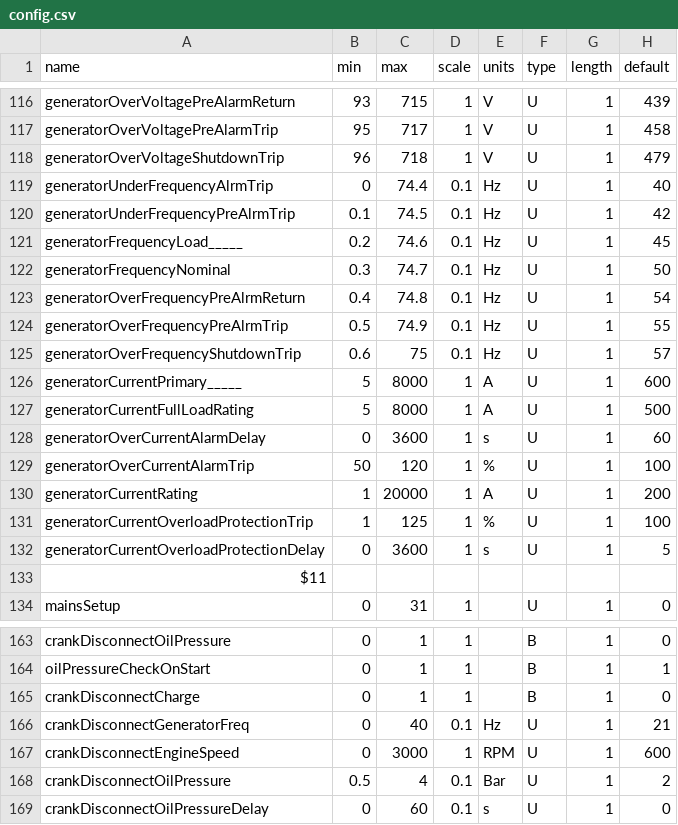
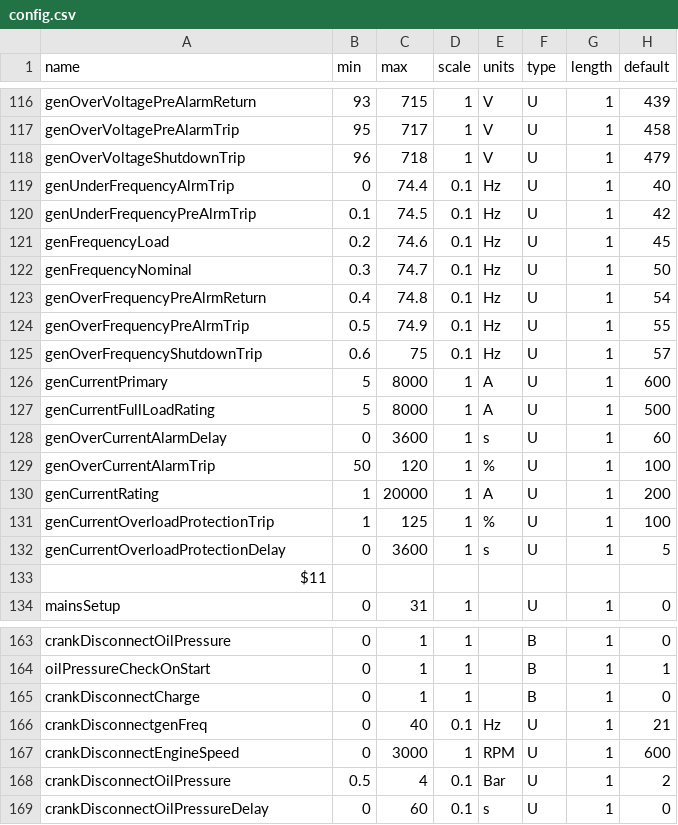
Before and after one commit to Smoke666D/energan-configuration, a CSV file: config.csv, drawn as a sheet; only a part is shown, gaps mark what is left out; the diff covers the shown part only; the diff names each change by its address in the sheet, - before the commit and + after, or states it on an @@ line.

```diff
--- a/config.csv
+++ b/config.csv
-A116 (name): generatorOverVoltagePreAlarmReturn
+A116 (name): genOverVoltagePreAlarmReturn
-A117 (name): generatorOverVoltagePreAlarmTrip
+A117 (name): genOverVoltagePreAlarmTrip
-A118 (name): generatorOverVoltageShutdownTrip
+A118 (name): genOverVoltageShutdownTrip
-A119 (name): generatorUnderFrequencyAlrmTrip
+A119 (name): genUnderFrequencyAlrmTrip
-A120 (name): generatorUnderFrequencyPreAlrmTrip
+A120 (name): genUnderFrequencyPreAlrmTrip
-A121 (name): generatorFrequencyLoad_____
+A121 (name): genFrequencyLoad
-A122 (name): generatorFrequencyNominal
+A122 (name): genFrequencyNominal
-A123 (name): generatorOverFrequencyPreAlrmReturn
+A123 (name): genOverFrequencyPreAlrmReturn
-A124 (name): generatorOverFrequencyPreAlrmTrip
+A124 (name): genOverFrequencyPreAlrmTrip
-A125 (name): generatorOverFrequencyShutdownTrip
+A125 (name): genOverFrequencyShutdownTrip
-A126 (name): generatorCurrentPrimary_____
+A126 (name): genCurrentPrimary
-A127 (name): generatorCurrentFullLoadRating
+A127 (name): genCurrentFullLoadRating
-A128 (name): generatorOverCurrentAlarmDelay
+A128 (name): genOverCurrentAlarmDelay
-A129 (name): generatorOverCurrentAlarmTrip
+A129 (name): genOverCurrentAlarmTrip
-A130 (name): generatorCurrentRating
+A130 (name): genCurrentRating
-A131 (name): generatorCurrentOverloadProtectionTrip
+A131 (name): genCurrentOverloadProtectionTrip
-A132 (name): generatorCurrentOverloadProtectionDelay
+A132 (name): genCurrentOverloadProtectionDelay
-A166 (name): crankDisconnectGeneratorFreq
+A166 (name): crankDisconnectgenFreq
```
Also changed, not shown: 25 edited cells elsewhere in this file, 2 other files.
